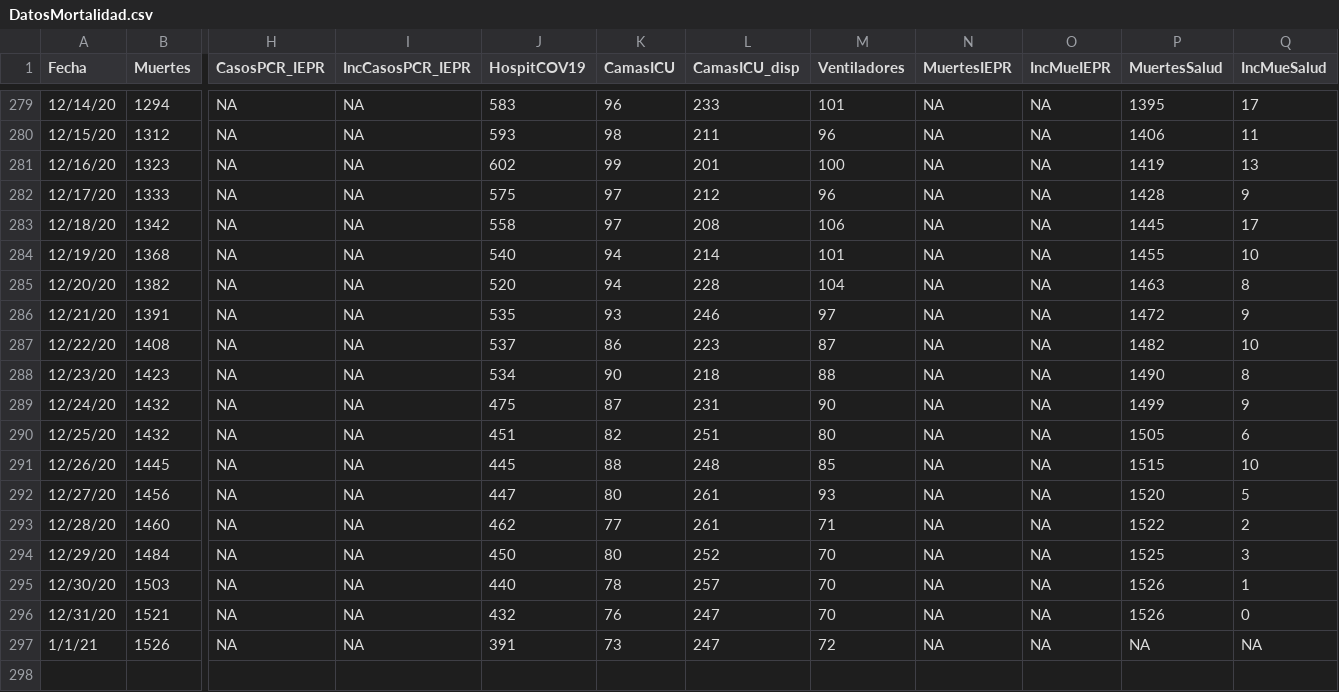
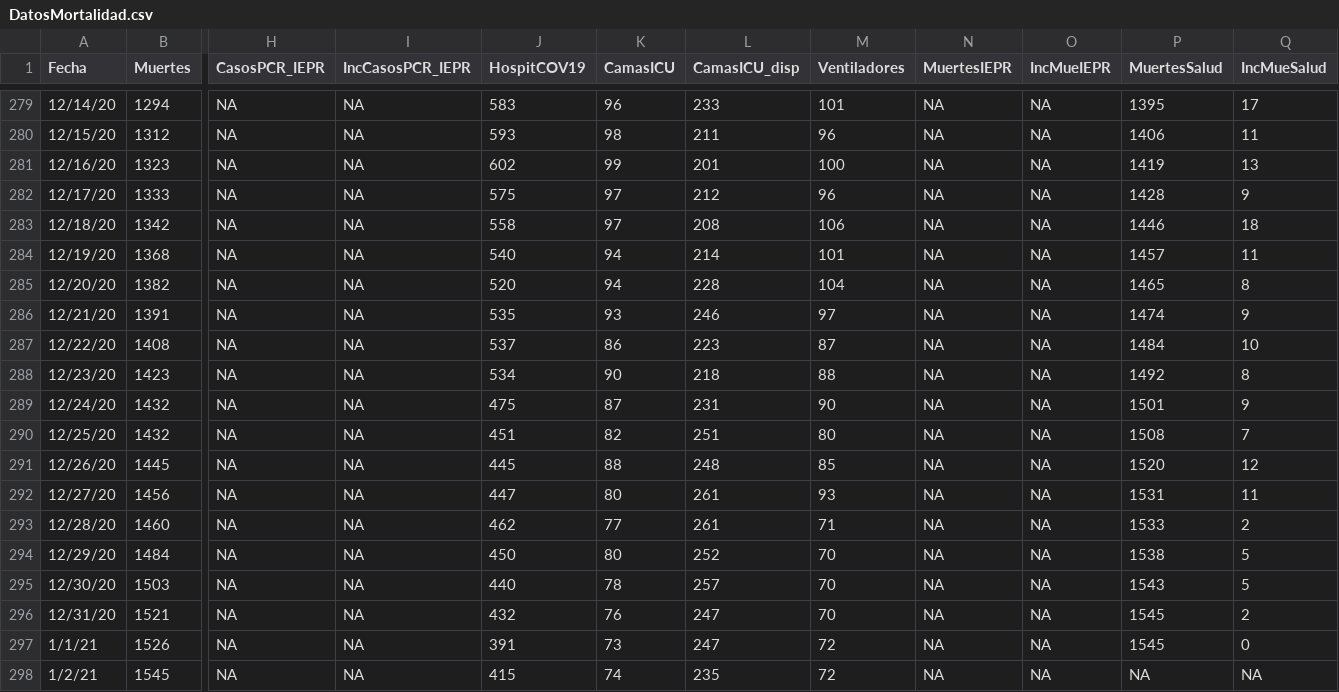
Before and after one commit to rafalab/pr-covid, a CSV file: dashboard/data/DatosMortalidad.csv, drawn as a sheet; only a part is shown, gaps mark what is left out; rows hold the shown columns only; the diff names each change by its address in the sheet, - before the commit and + after, or states it on an @@ line.

Commit message:
Actualizando datos de mortalidad y hospitalizaciones

```diff
--- a/dashboard/data/DatosMortalidad.csv
+++ b/dashboard/data/DatosMortalidad.csv
-P283 (MuertesSalud): 1445
+P283 (MuertesSalud): 1446
-Q283 (IncMueSalud): 17
+Q283 (IncMueSalud): 18
-P284 (MuertesSalud): 1455
+P284 (MuertesSalud): 1457
-Q284 (IncMueSalud): 10
+Q284 (IncMueSalud): 11
-P285 (MuertesSalud): 1463
+P285 (MuertesSalud): 1465
-P286 (MuertesSalud): 1472
+P286 (MuertesSalud): 1474
-P287 (MuertesSalud): 1482
+P287 (MuertesSalud): 1484
-P288 (MuertesSalud): 1490
+P288 (MuertesSalud): 1492
-P289 (MuertesSalud): 1499
+P289 (MuertesSalud): 1501
-P290 (MuertesSalud): 1505
+P290 (MuertesSalud): 1508
-Q290 (IncMueSalud): 6
+Q290 (IncMueSalud): 7
-P291 (MuertesSalud): 1515
+P291 (MuertesSalud): 1520
-Q291 (IncMueSalud): 10
+Q291 (IncMueSalud): 12
-P292 (MuertesSalud): 1520
+P292 (MuertesSalud): 1531
-Q292 (IncMueSalud): 5
+Q292 (IncMueSalud): 11
-P293 (MuertesSalud): 1522
+P293 (MuertesSalud): 1533
-P294 (MuertesSalud): 1525
+P294 (MuertesSalud): 1538
-Q294 (IncMueSalud): 3
+Q294 (IncMueSalud): 5
-P295 (MuertesSalud): 1526
+P295 (MuertesSalud): 1543
-Q295 (IncMueSalud): 1
+Q295 (IncMueSalud): 5
-P296 (MuertesSalud): 1526
+P296 (MuertesSalud): 1545
-Q296 (IncMueSalud): 0
+Q296 (IncMueSalud): 2
-P297 (MuertesSalud): NA
+P297 (MuertesSalud): 1545
-Q297 (IncMueSalud): NA
+Q297 (IncMueSalud): 0
+row 298: 1/2/21 | 1545 | NA | NA | 415 | 74 | 235 | 72 | NA | NA | NA | NA
```
